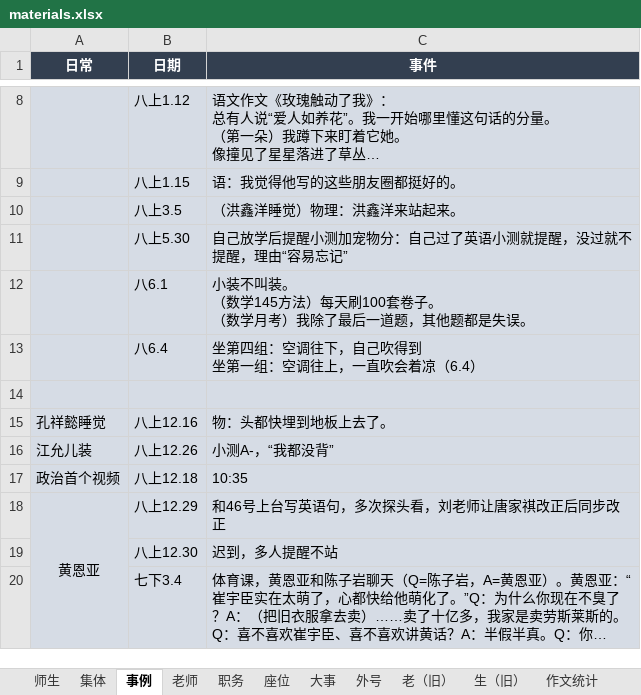
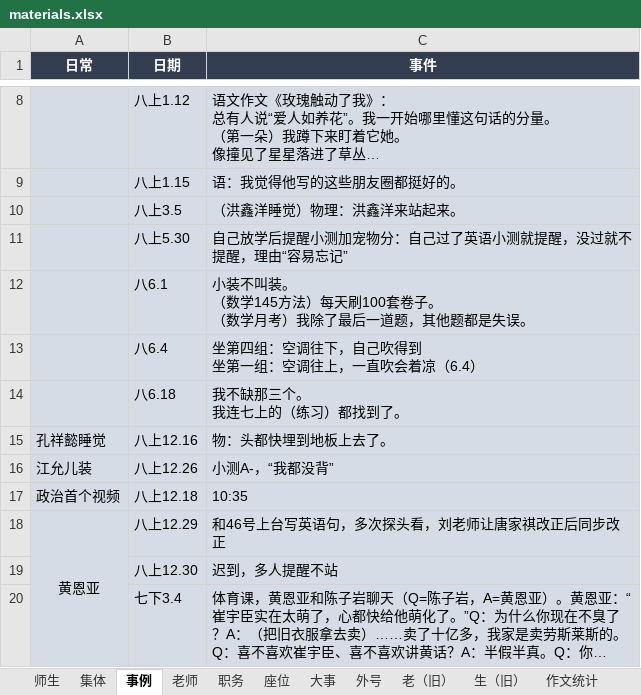
Before and after one commit to dsywy1698/dsywy1698.github.io, an Excel workbook: c/materials.xlsx, sheet 事例, drawn as a sheet; only a part is shown, gaps mark what is left out; long unchanged cells end in …; values as stored, in another font and other column widths than the file's, no borders; ↵ is a line break in a cell; the diff names each change by its address in the sheet, - before the commit and + after, or states it on an @@ line.

```diff
--- a/c/materials.xlsx (sheet 事例)
+++ b/c/materials.xlsx (sheet 事例)
-row 14: (empty)
+row 14:  | 八6.18 | 我不缺那三个。 ↵ 我连七上的（练习）都找到了。
```
Also changed, not shown: sheet 统计, 3 other files.
